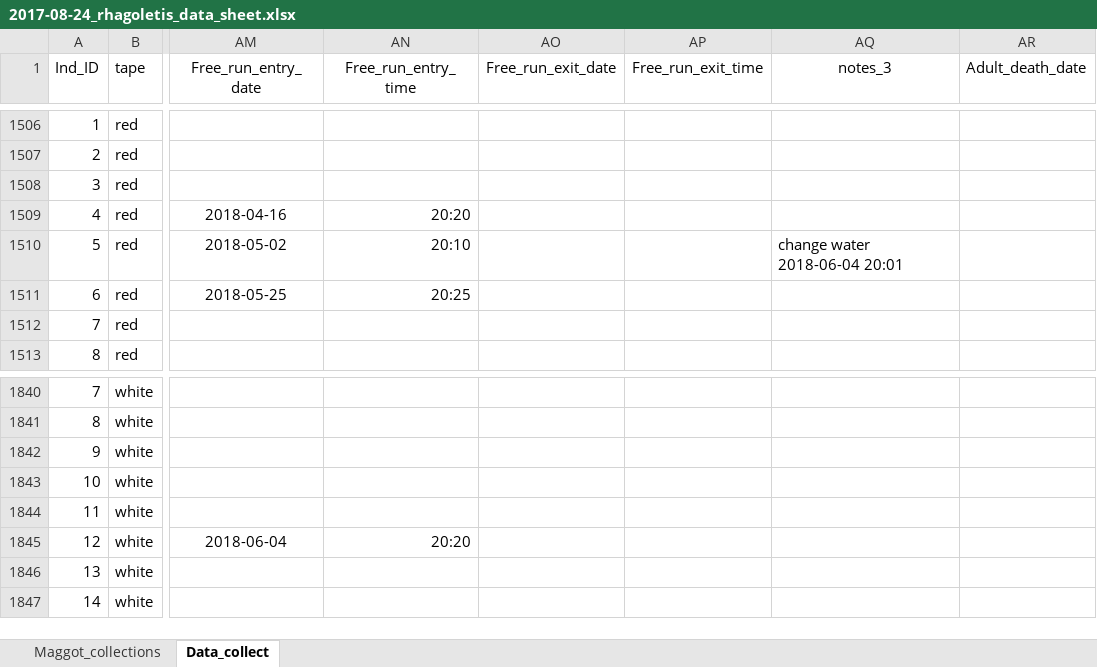
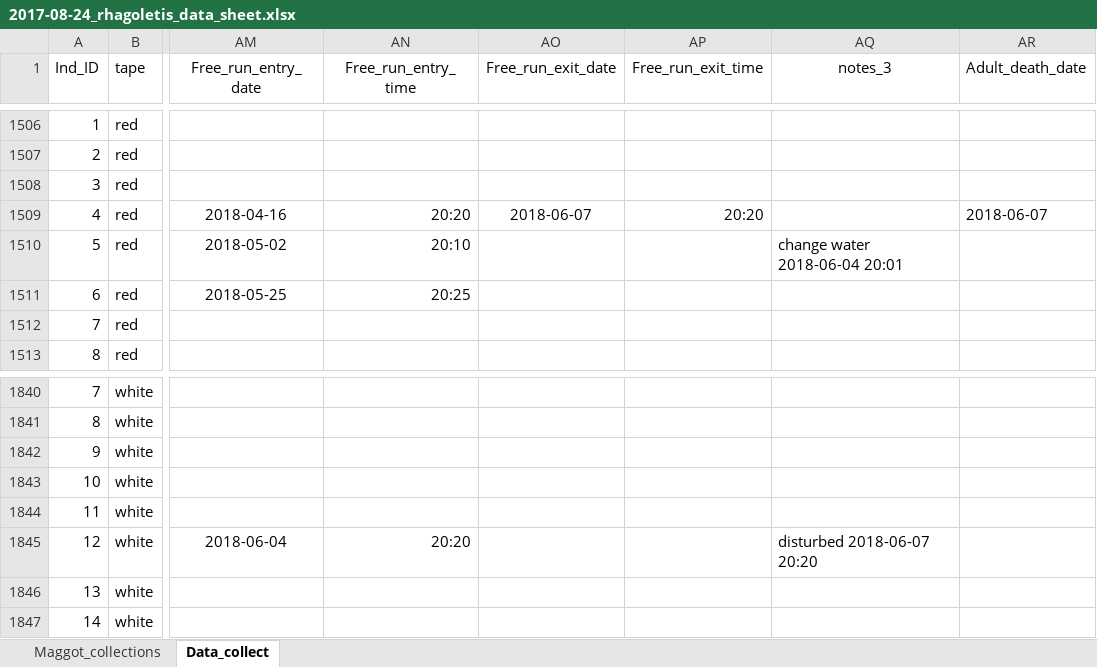
Before and after one commit to adnguyen/Circadian_rhythm_runs_seasonal_timing, an Excel workbook: Data/2017-08-24_rhagoletis_data_sheet.xlsx, sheet Data_collect, drawn as a sheet; only a part is shown, gaps mark what is left out; values as stored, in another font and other column widths than the file's, no borders; the diff covers the shown part only; the diff names each change by its address in the sheet, - before the commit and + after, or states it on an @@ line.

```diff
--- a/Data/2017-08-24_rhagoletis_data_sheet.xlsx (sheet Data_collect)
+++ b/Data/2017-08-24_rhagoletis_data_sheet.xlsx (sheet Data_collect)
-AO1509 (Free_run_exit_date): (empty)
+AO1509 (Free_run_exit_date): 2018-06-07
-AP1509 (Free_run_exit_time): (empty)
+AP1509 (Free_run_exit_time): 20:20
-AR1509 (Adult_death_date): (empty)
+AR1509 (Adult_death_date): 2018-06-07
-AQ1845 (notes_3): (empty)
+AQ1845 (notes_3): disturbed 2018-06-07 20:20
```
Also changed, not shown: 24 edited cells elsewhere in this sheet, Data/Storage/2018_storage_minus80_information.xlsx, 1 other file.
